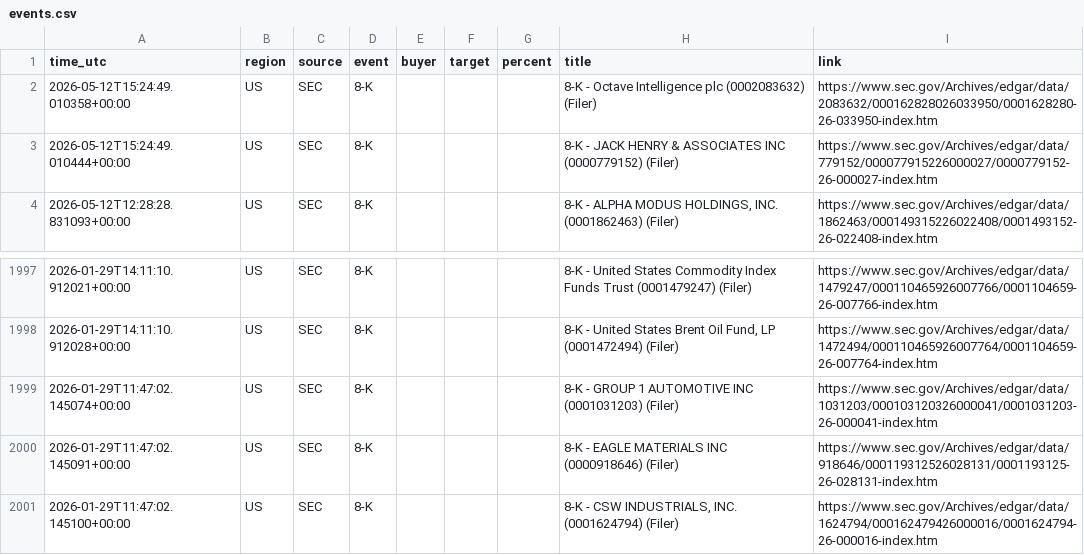
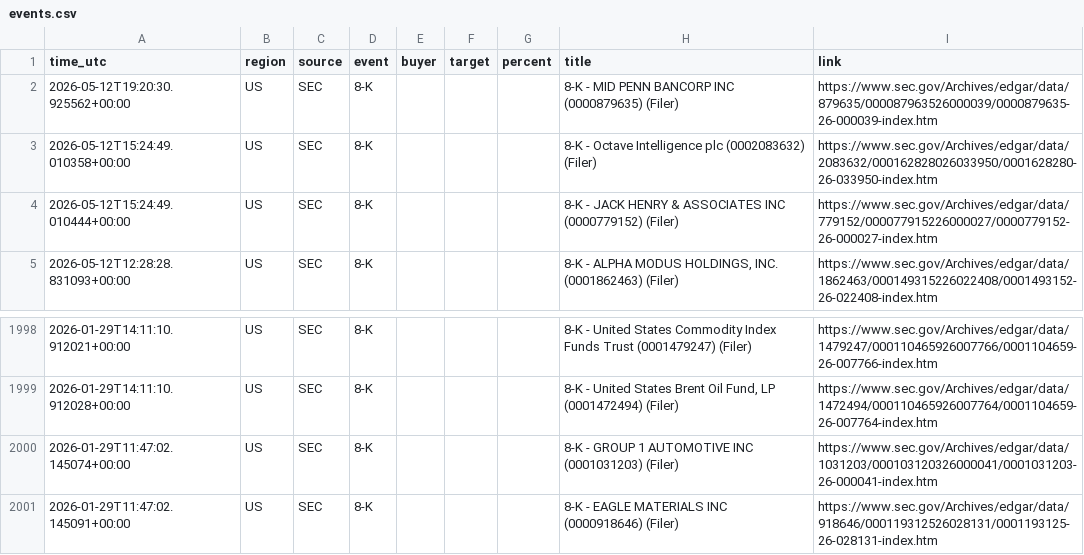
Before and after one commit to 495m5mghnv-arch/StakeWatch-, a CSV file: docs/events.csv, drawn as a sheet; only a part is shown, gaps mark what is left out.

Commit message:
Update SEC data

```diff
--- a/docs/events.csv
+++ b/docs/events.csv
@@ -1,2 +1,3 @@
 time_utc,region,source,event,buyer,target,percent,title,link
+2026-05-12T19:20:30.925562+00:00,US,SEC,8-K,,,,8-K - MID PENN BANCORP INC (0000879635) (Filer),https://www.sec.gov/Archives/edgar/data/879635/000087963526000039/0000879635-26-000039-index.htm
 2026-05-12T15:24:49.010358+00:00,US,SEC,8-K,,,,8-K - Octave Intelligence plc (0002083632) (Filer),https://www.sec.gov/Archives/edgar/data/2083632/000162828026033950/0001628280-26-033950-index.htm
@@ -2000,2 +2001 @@ time_utc,region,source,event,buyer,target,percent,title,link
 2026-01-29T11:47:02.145091+00:00,US,SEC,8-K,,,,8-K - EAGLE MATERIALS INC (0000918646) (Filer),https://www.sec.gov/Archives/edgar/data/918646/000119312526028131/0001193125-26-028131-index.htm
-2026-01-29T11:47:02.145100+00:00,US,SEC,8-K,,,,"8-K - CSW INDUSTRIALS, INC. (0001624794) (Filer)",https://www.sec.gov/Archives/edgar/data/1624794/000162479426000016/0001624794-26-000016-index.htm
```
Also changed, not shown: events.csv, 3 other files.
